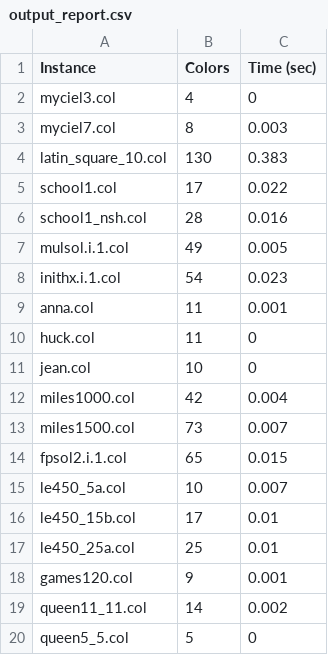
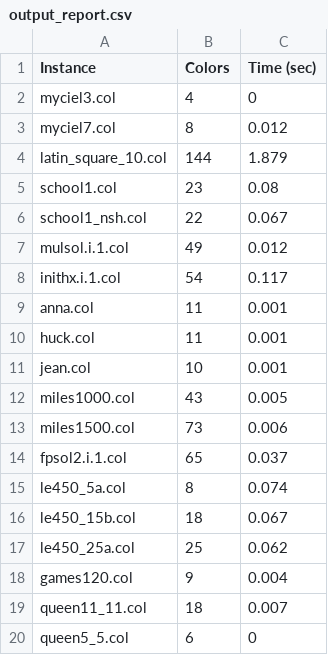
Before and after one commit to st235/HSE.ModernOperationsResearchMethods.GraphColoring, a CSV file: output_report.csv, drawn as a sheet.

```diff
--- a/output_report.csv
+++ b/output_report.csv
@@ -2,19 +2,19 @@ Instance; Colors; Time (sec)
 myciel3.col;4;0
-myciel7.col;8;0.003
-latin_square_10.col;130;0.383
-school1.col;17;0.022
-school1_nsh.col;28;0.016
-mulsol.i.1.col;49;0.005
-inithx.i.1.col;54;0.023
+myciel7.col;8;0.012
+latin_square_10.col;144;1.879
+school1.col;23;0.08
+school1_nsh.col;22;0.067
+mulsol.i.1.col;49;0.012
+inithx.i.1.col;54;0.117
 anna.col;11;0.001
-huck.col;11;0
-jean.col;10;0
-miles1000.col;42;0.004
-miles1500.col;73;0.007
-fpsol2.i.1.col;65;0.015
-le450_5a.col;10;0.007
-le450_15b.col;17;0.01
-le450_25a.col;25;0.01
-games120.col;9;0.001
-queen11_11.col;14;0.002
-queen5_5.col;5;0
+huck.col;11;0.001
+jean.col;10;0.001
+miles1000.col;43;0.005
+miles1500.col;73;0.006
+fpsol2.i.1.col;65;0.037
+le450_5a.col;8;0.074
+le450_15b.col;18;0.067
+le450_25a.col;25;0.062
+games120.col;9;0.004
+queen11_11.col;18;0.007
+queen5_5.col;6;0
```
Also changed, not shown: 2 other files.
